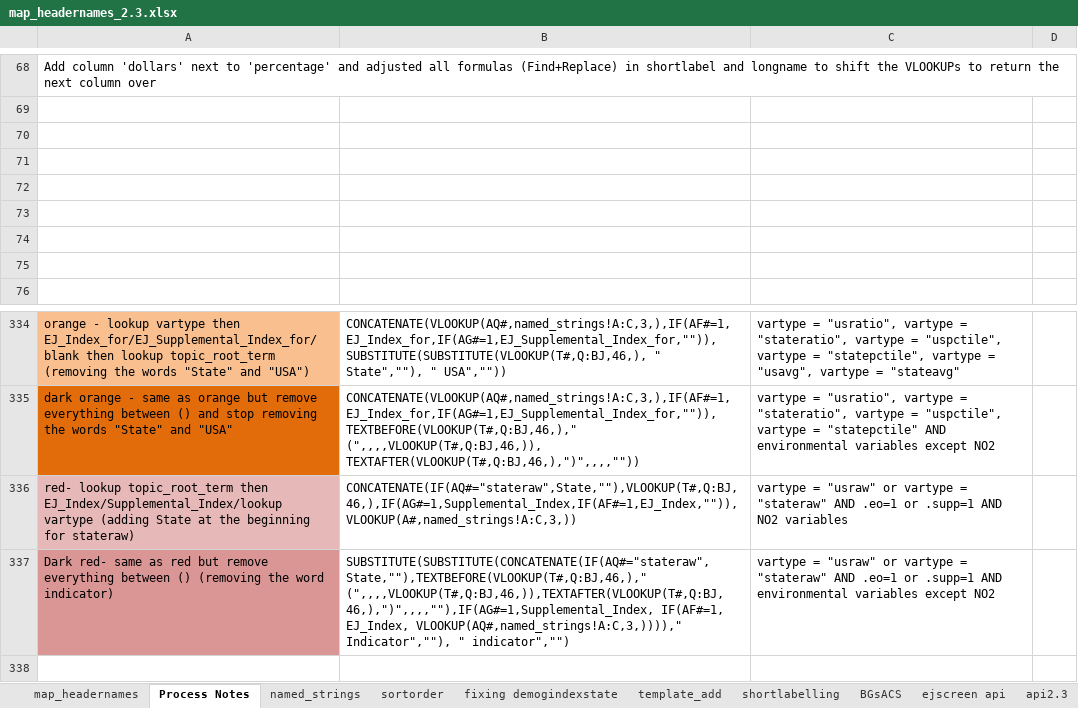
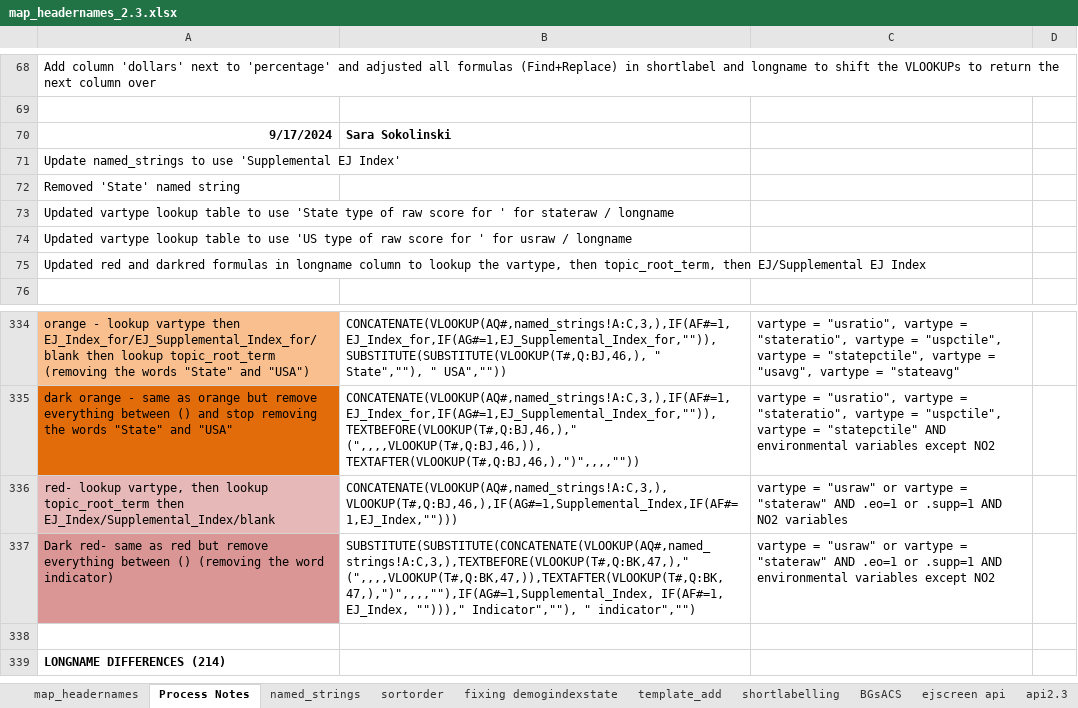
Before and after one commit to USEPA/ejscreen-multisite-open, an Excel workbook: data-raw/map_headernames_2.3.xlsx, sheet Process Notes, drawn as a sheet; only a part is shown, gaps mark what is left out; the shorter side is filled out with more unchanged rows; values as stored, in another font and other column widths than the file's, no borders; conditional formats not drawn; the diff names each change by its address in the sheet, - before the commit and + after, or states it on an @@ line.

Commit message:
- updated named_strings sheet to always use 'Supplemental EJ Index' instead of 'EJ Supplemental Index' or 'Supplemental Index' - removed named range 'State' - added values to the vartype lookup table (for longname) on named_strings sheet for usraw, 'US type of raw score for ' and stateraw, 'State type of raw score for ' - updated red and dark red formulas in longname column to lookup the vartype, then the topic_root_term, then the EJ/Supplemental EJ strings - all changes impacted only the state & us raw EJ/Supplemental EJ rows

```diff
--- a/data-raw/map_headernames_2.3.xlsx (sheet Process Notes)
+++ b/data-raw/map_headernames_2.3.xlsx (sheet Process Notes)
-row 70: (empty)
+row 70: 9/17/2024 | Sara Sokolinski
-A71: (empty)
+A71: Update named_strings to use 'Supplemental EJ Index'
-A72: (empty)
+A72: Removed 'State' named string
-A73: (empty)
+A73: Updated vartype lookup table to use 'State type of raw score for ' for stateraw / longname
-A74: (empty)
+A74: Updated vartype lookup table to use 'US type of raw score for ' for usraw / longname
-A75: (empty)
+A75: Updated red and darkred formulas in longname column to lookup the vartype, then topic_root_term, then EJ/Supplemental EJ Index
-A336: red- lookup topic_root_term then EJ_Index/Supplemental_Index/lookup vartype (adding State at the beginning for stateraw)
+A336: red- lookup vartype, then lookup topic_root_term then EJ_Index/Supplemental_Index/blank
-B336: CONCATENATE(IF(AQ#="stateraw",State,""),VLOOKUP(T#,Q:BJ,46,),IF(AG#=1,Supplemental_Index,IF(AF#=1,EJ_Index,"")),VLOOKUP(A#,named_strings!A:C,3,))
+B336: CONCATENATE(VLOOKUP(AQ#,named_strings!A:C,3,),VLOOKUP(T#,Q:BJ,46,),IF(AG#=1,Supplemental_Index,IF(AF#=1,EJ_Index,"")))
-B337: SUBSTITUTE(SUBSTITUTE(CONCATENATE(IF(AQ#="stateraw",State,""),TEXTBEFORE(VLOOKUP(T#,Q:BJ,46,)," (",,,,VLOOKUP(T#,Q:BJ,46,)),TEXTAFTER(VLOOKUP(T#,Q:BJ,46,),")",,,,""),IF(AG#=1,Supplemental_Index, IF(AF#=1, EJ_Index, VLOOKUP(AQ#,named_strings!A:C,3,))))," Indicator",""), "…
+B337: SUBSTITUTE(SUBSTITUTE(CONCATENATE(VLOOKUP(AQ#,named_strings!A:C,3,),TEXTBEFORE(VLOOKUP(T#,Q:BK,47,)," (",,,,VLOOKUP(T#,Q:BK,47,)),TEXTAFTER(VLOOKUP(T#,Q:BK,47,),")",,,,""),IF(AG#=1,Supplemental_Index, IF(AF#=1, EJ_Index, "")))," Indicator",""), "…
```
Also changed, not shown: sheet map_headernames, sheet acs22_v2.3, sheet named_strings.
